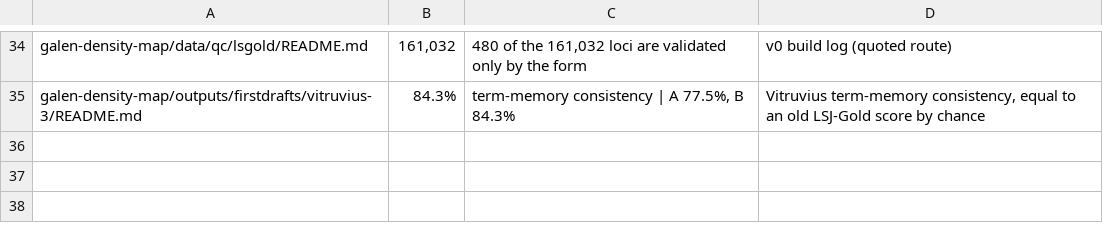
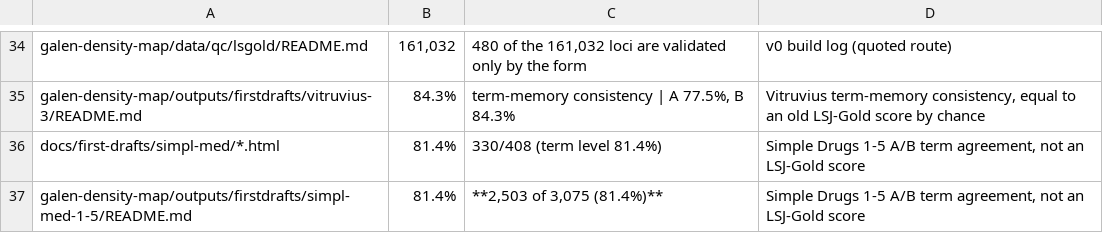
Before and after one commit to Montblanctech/Galen, a TSV file: galen-density-map/facts_allow.tsv, drawn as a sheet; only a part is shown, gaps mark what is left out.

Commit message:
facts_allow: Simple Drugs 1-5 agreement 81.4% is not an LSJ-Gold score

```diff
--- a/galen-density-map/facts_allow.tsv
+++ b/galen-density-map/facts_allow.tsv
@@ -35 +35,3 @@ galen-density-map/data/qc/lsgold/README.md	161,032	480 of the 161,032 loci are v
 galen-density-map/outputs/firstdrafts/vitruvius-3/README.md	84.3%	term-memory consistency | A 77.5%, B 84.3%	Vitruvius term-memory consistency, equal to an old LSJ-Gold score by chance
+docs/first-drafts/simpl-med/*.html	81.4%	330/408 (term level 81.4%)	Simple Drugs 1-5 A/B term agreement, not an LSJ-Gold score
+galen-density-map/outputs/firstdrafts/simpl-med-1-5/README.md	81.4%	**2,503 of 3,075 (81.4%)**	Simple Drugs 1-5 A/B term agreement, not an LSJ-Gold score
```
